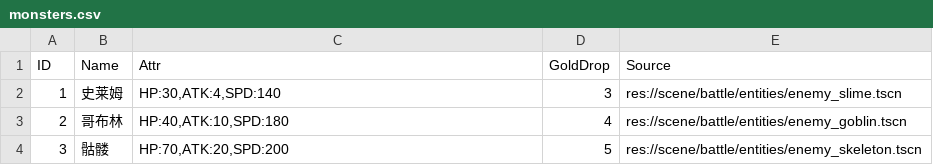
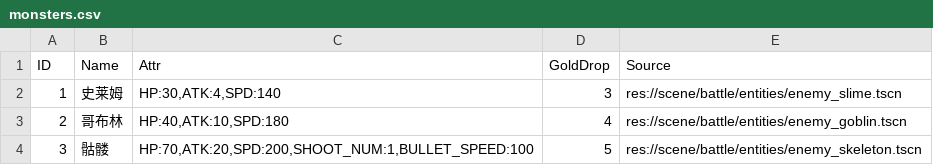
Before and after one commit to lurenhu/Backpack-Survivor, a CSV file: config/monsters.csv, drawn as a sheet.

Commit message:
Fix enemy shooter firing

```diff
--- a/config/monsters.csv
+++ b/config/monsters.csv
@@ -3,2 +3,2 @@ ID,Name,Attr,GoldDrop,Source
 2,哥布林,"HP:40,ATK:10,SPD:180",4,res://scene/battle/entities/enemy_goblin.tscn
-3,骷髅,"HP:70,ATK:20,SPD:200",5,res://scene/battle/entities/enemy_skeleton.tscn
+3,骷髅,"HP:70,ATK:20,SPD:200,SHOOT_NUM:1,BULLET_SPEED:100",5,res://scene/battle/entities/enemy_skeleton.tscn
```
Also changed, not shown: 2 other files.
